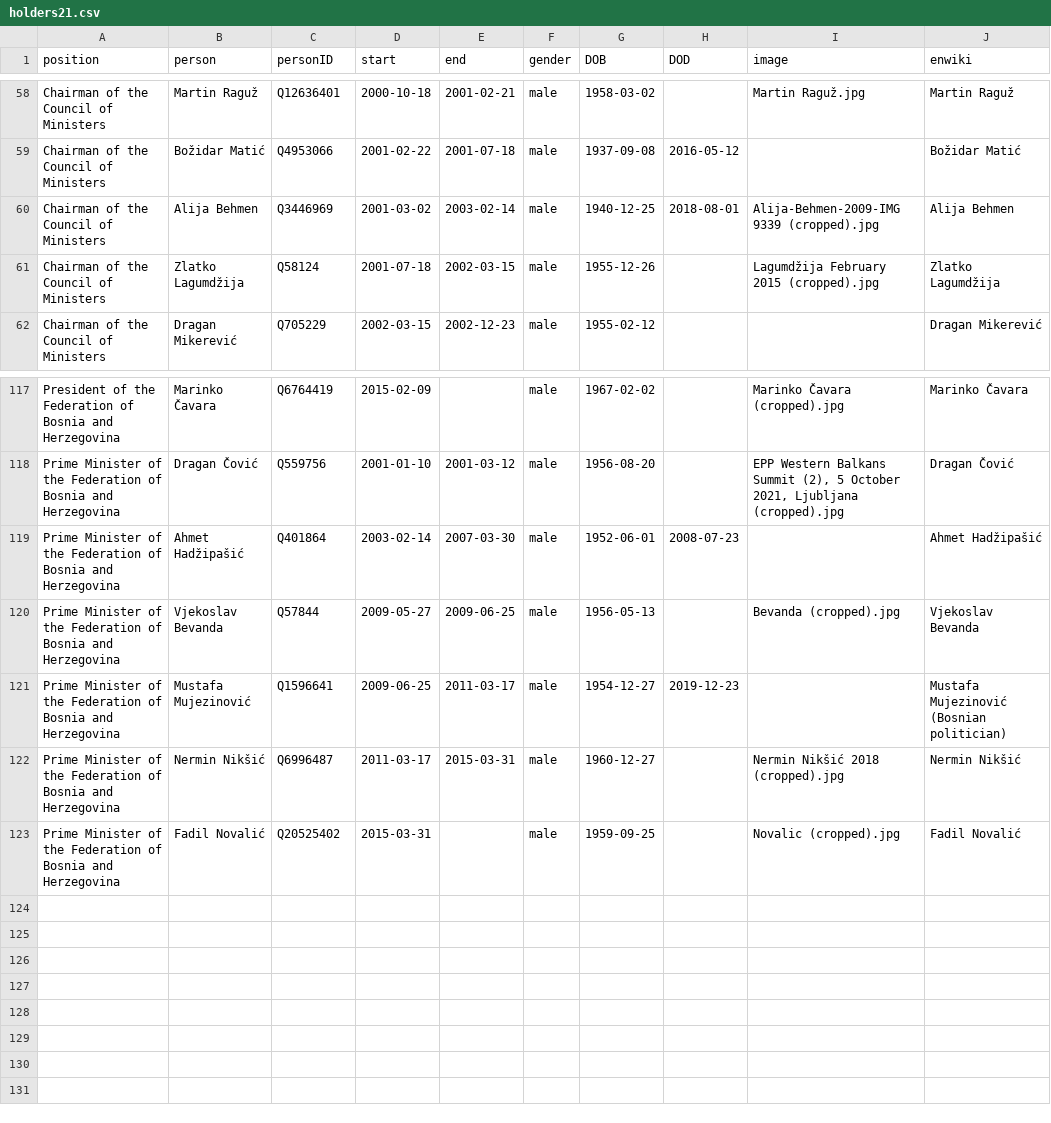
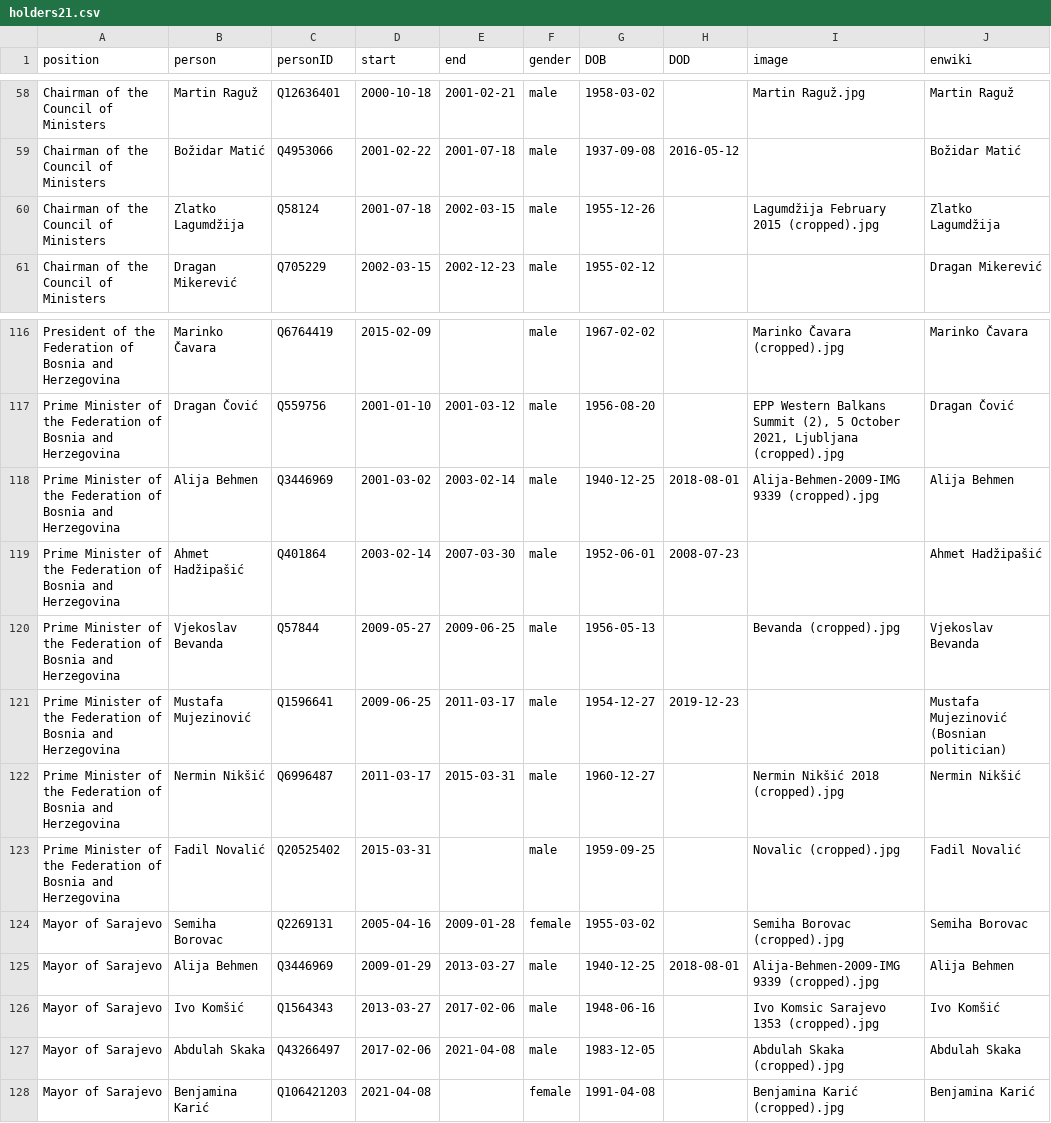
Before and after one commit to every-politician-scrapers/bosnia-herzegovina-ministers, a CSV file: html/holders21.csv, drawn as a sheet; only a part is shown, gaps mark what is left out.

```diff
--- a/html/holders21.csv
+++ b/html/holders21.csv
@@ -59,3 +59,2 @@ Chairman of the Council of Ministers,Martin Raguž,Q12636401,2000-10-18,2001-02-
 Chairman of the Council of Ministers,Božidar Matić,Q4953066,2001-02-22,2001-07-18,male,1937-09-08,2016-05-12,,Božidar Matić
-Chairman of the Council of Ministers,Alija Behmen,Q3446969,2001-03-02,2003-02-14,male,1940-12-25,2018-08-01,Alija-Behmen-2009-IMG 9339 (cropped).jpg,Alija Behmen
 Chairman of the Council of Ministers,Zlatko Lagumdžija,Q58124,2001-07-18,2002-03-15,male,1955-12-26,,Lagumdžija February 2015 (cropped).jpg,Zlatko Lagumdžija
@@ -118,2 +117,3 @@ President of the Federation of Bosnia and Herzegovina,Marinko Čavara,Q6764419,2
 Prime Minister of the Federation of Bosnia and Herzegovina,Dragan Čović,Q559756,2001-01-10,2001-03-12,male,1956-08-20,,"EPP Western Balkans Summit (2), 5 October 2021, Ljubljana (cropped).jpg",Dragan Čović
+Prime Minister of the Federation of Bosnia and Herzegovina,Alija Behmen,Q3446969,2001-03-02,2003-02-14,male,1940-12-25,2018-08-01,Alija-Behmen-2009-IMG 9339 (cropped).jpg,Alija Behmen
 Prime Minister of the Federation of Bosnia and Herzegovina,Ahmet Hadžipašić,Q401864,2003-02-14,2007-03-30,male,1952-06-01,2008-07-23,,Ahmet Hadžipašić
@@ -123 +123,6 @@ Prime Minister of the Federation of Bosnia and Herzegovina,Nermin Nikšić,Q6996
 Prime Minister of the Federation of Bosnia and Herzegovina,Fadil Novalić,Q20525402,2015-03-31,,male,1959-09-25,,Novalic (cropped).jpg,Fadil Novalić
+Mayor of Sarajevo,Semiha Borovac,Q2269131,2005-04-16,2009-01-28,female,1955-03-02,,Semiha Borovac (cropped).jpg,Semiha Borovac
+Mayor of Sarajevo,Alija Behmen,Q3446969,2009-01-29,2013-03-27,male,1940-12-25,2018-08-01,Alija-Behmen-2009-IMG 9339 (cropped).jpg,Alija Behmen
+Mayor of Sarajevo,Ivo Komšić,Q1564343,2013-03-27,2017-02-06,male,1948-06-16,,Ivo Komsic Sarajevo 1353 (cropped).jpg,Ivo Komšić
+Mayor of Sarajevo,Abdulah Skaka,Q43266497,2017-02-06,2021-04-08,male,1983-12-05,,Abdulah Skaka (cropped).jpg,Abdulah Skaka
+Mayor of Sarajevo,Benjamina Karić,Q106421203,2021-04-08,,female,1991-04-08,,Benjamina Karić (cropped).jpg,Benjamina Karić
```
Also changed, not shown: html/current.csv, html/positions.csv, 1 other file.
